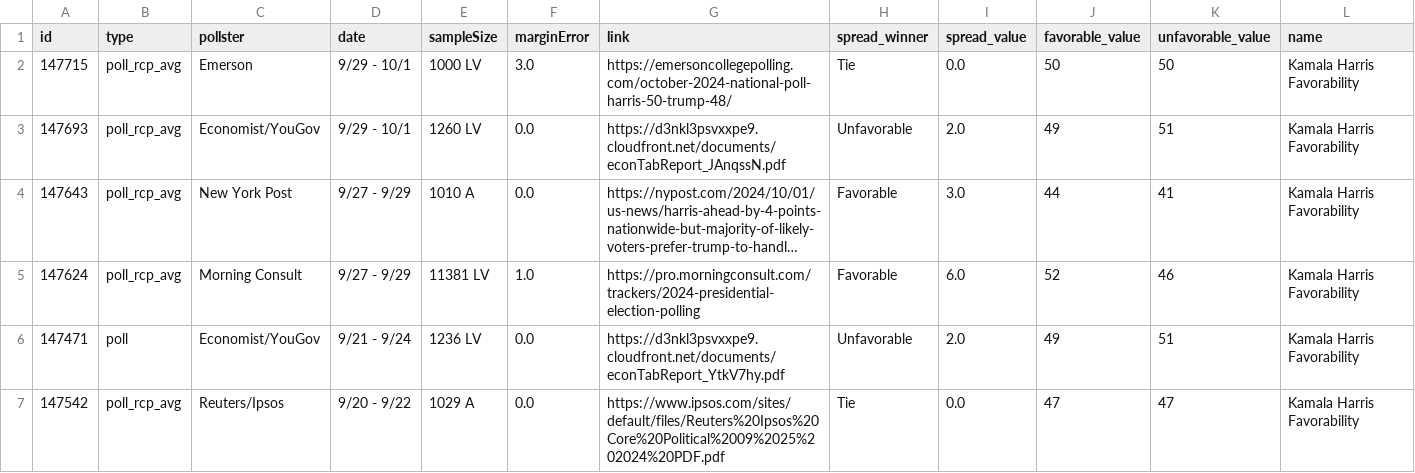
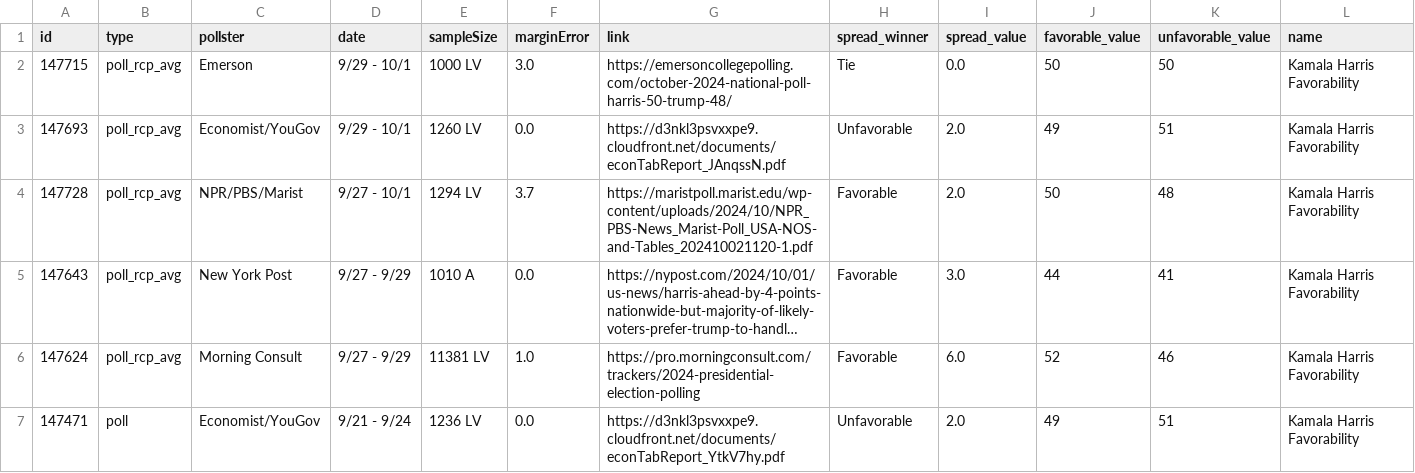
Before and after one commit to stiles/polls, a CSV file: data/polls/harris_favorability.csv, drawn as a sheet; only a part is shown; the shorter side is filled out with more unchanged rows; long unchanged cells end in …; rows hold the shown columns only; the diff names each change by its address in the sheet, - before the commit and + after, or states it on an @@ line.

```diff
--- a/data/polls/harris_favorability.csv
+++ b/data/polls/harris_favorability.csv
+row 4: 147728 | poll_rcp_avg | NPR/PBS/Marist | 9/27 - 10/1 | 1294 LV | 3.7 | https://maristpoll.marist.edu/wp-content/uploads/2024/10/NPR_PBS-News_Marist-Poll_USA-NOS-and-Tables_202410021120-1.pdf | Favorable | 2.0 | 50 | 48 | Kamala Harris Favorability
```
Also changed, not shown: data/polls/congress_generic.csv, data/polls/general.csv, 20 other files.
